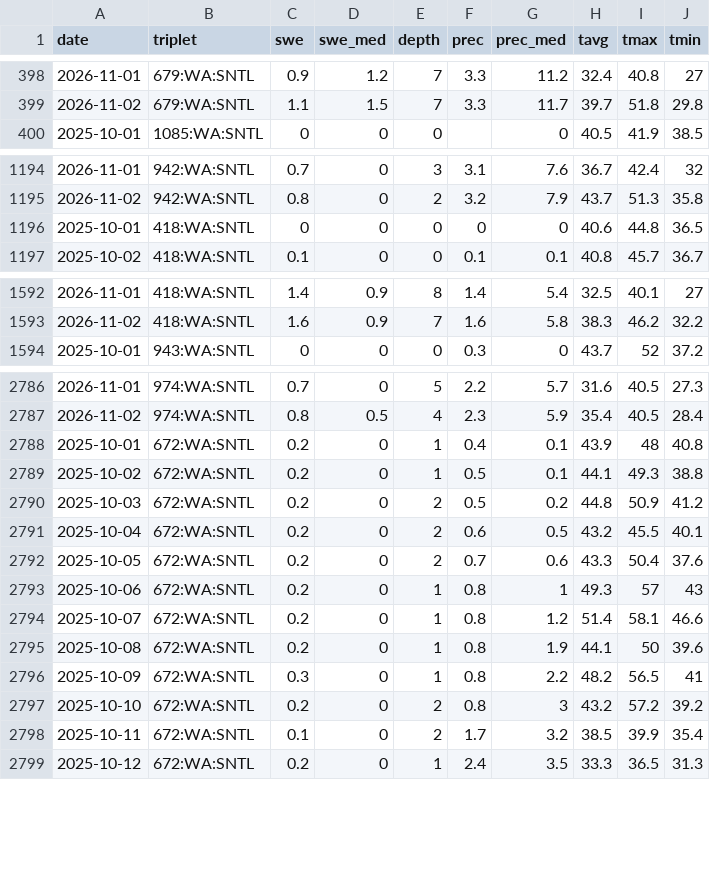
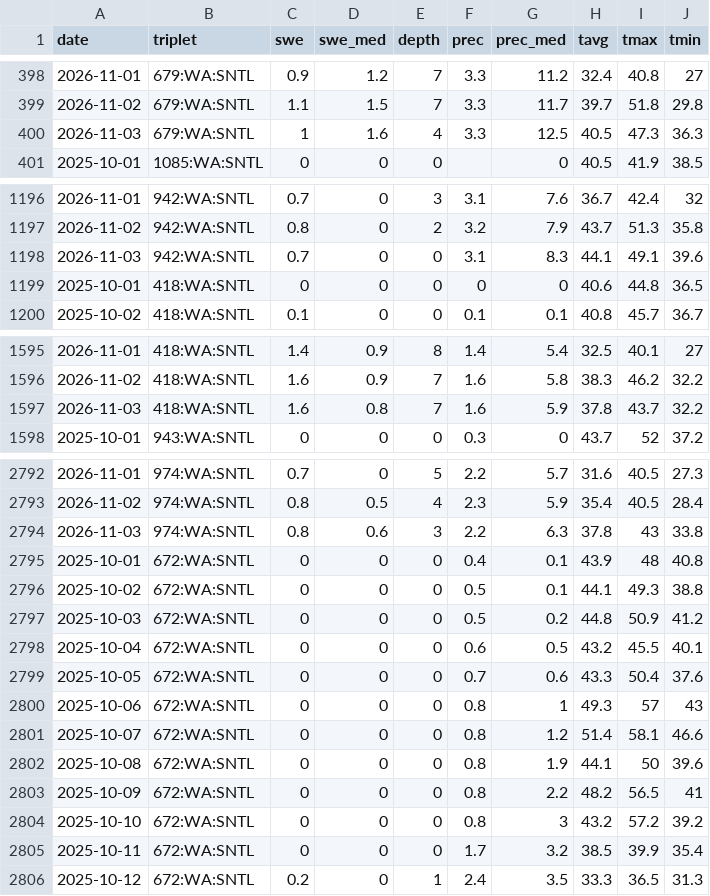
Before and after one commit to bdgroves/cascadia-wx, a CSV file: snotel_daily.csv, drawn as a sheet; only a part is shown, gaps mark what is left out; the diff covers the shown part only.

```diff
--- a/snotel_daily.csv
+++ b/snotel_daily.csv
@@ -399,2 +399,3 @@ date,triplet,swe,swe_med,depth,prec,prec_med,tavg,tmax,tmin
 2026-11-02,679:WA:SNTL,1.1,1.5,7,3.3,11.7,39.7,51.8,29.8
+2026-11-03,679:WA:SNTL,1,1.6,4,3.3,12.5,40.5,47.3,36.3
 2025-10-01,1085:WA:SNTL,0,0,0,,0,40.5,41.9,38.5
@@ -1195,2 +1197,3 @@ date,triplet,swe,swe_med,depth,prec,prec_med,tavg,tmax,tmin
 2026-11-02,942:WA:SNTL,0.8,0,2,3.2,7.9,43.7,51.3,35.8
+2026-11-03,942:WA:SNTL,0.7,0,0,3.1,8.3,44.1,49.1,39.6
 2025-10-01,418:WA:SNTL,0,0,0,0,0,40.6,44.8,36.5
@@ -1593,2 +1596,3 @@ date,triplet,swe,swe_med,depth,prec,prec_med,tavg,tmax,tmin
 2026-11-02,418:WA:SNTL,1.6,0.9,7,1.6,5.8,38.3,46.2,32.2
+2026-11-03,418:WA:SNTL,1.6,0.8,7,1.6,5.9,37.8,43.7,32.2
 2025-10-01,943:WA:SNTL,0,0,0,0.3,0,43.7,52,37.2
@@ -2787,13 +2793,14 @@ date,triplet,swe,swe_med,depth,prec,prec_med,tavg,tmax,tmin
 2026-11-02,974:WA:SNTL,0.8,0.5,4,2.3,5.9,35.4,40.5,28.4
-2025-10-01,672:WA:SNTL,0.2,0,1,0.4,0.1,43.9,48,40.8
-2025-10-02,672:WA:SNTL,0.2,0,1,0.5,0.1,44.1,49.3,38.8
-2025-10-03,672:WA:SNTL,0.2,0,2,0.5,0.2,44.8,50.9,41.2
-2025-10-04,672:WA:SNTL,0.2,0,2,0.6,0.5,43.2,45.5,40.1
-2025-10-05,672:WA:SNTL,0.2,0,2,0.7,0.6,43.3,50.4,37.6
-2025-10-06,672:WA:SNTL,0.2,0,1,0.8,1,49.3,57,43
-2025-10-07,672:WA:SNTL,0.2,0,1,0.8,1.2,51.4,58.1,46.6
-2025-10-08,672:WA:SNTL,0.2,0,1,0.8,1.9,44.1,50,39.6
-2025-10-09,672:WA:SNTL,0.3,0,1,0.8,2.2,48.2,56.5,41
-2025-10-10,672:WA:SNTL,0.2,0,2,0.8,3,43.2,57.2,39.2
-2025-10-11,672:WA:SNTL,0.1,0,2,1.7,3.2,38.5,39.9,35.4
+2026-11-03,974:WA:SNTL,0.8,0.6,3,2.2,6.3,37.8,43,33.8
+2025-10-01,672:WA:SNTL,0,0,0,0.4,0.1,43.9,48,40.8
+2025-10-02,672:WA:SNTL,0,0,0,0.5,0.1,44.1,49.3,38.8
+2025-10-03,672:WA:SNTL,0,0,0,0.5,0.2,44.8,50.9,41.2
+2025-10-04,672:WA:SNTL,0,0,0,0.6,0.5,43.2,45.5,40.1
+2025-10-05,672:WA:SNTL,0,0,0,0.7,0.6,43.3,50.4,37.6
+2025-10-06,672:WA:SNTL,0,0,0,0.8,1,49.3,57,43
+2025-10-07,672:WA:SNTL,0,0,0,0.8,1.2,51.4,58.1,46.6
+2025-10-08,672:WA:SNTL,0,0,0,0.8,1.9,44.1,50,39.6
+2025-10-09,672:WA:SNTL,0,0,0,0.8,2.2,48.2,56.5,41
+2025-10-10,672:WA:SNTL,0,0,0,0.8,3,43.2,57.2,39.2
+2025-10-11,672:WA:SNTL,0,0,0,1.7,3.2,38.5,39.9,35.4
 2025-10-12,672:WA:SNTL,0.2,0,1,2.4,3.5,33.3,36.5,31.3
```
Also changed, not shown: 8 added rows and 8 edited cells elsewhere in this file, air.csv, analysis.csv, 6 other files.
